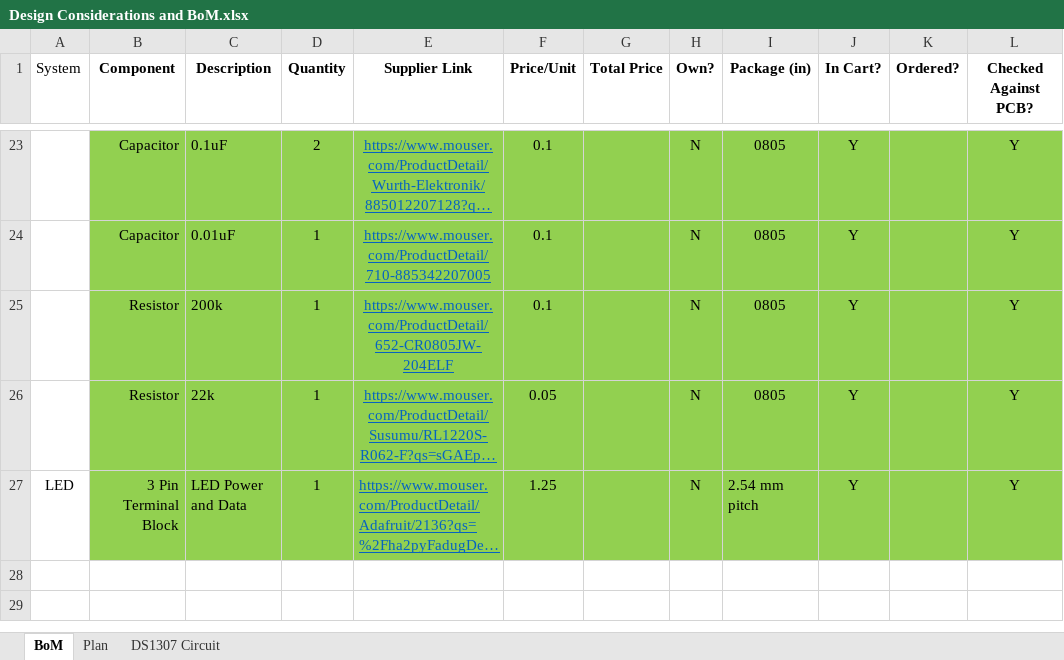
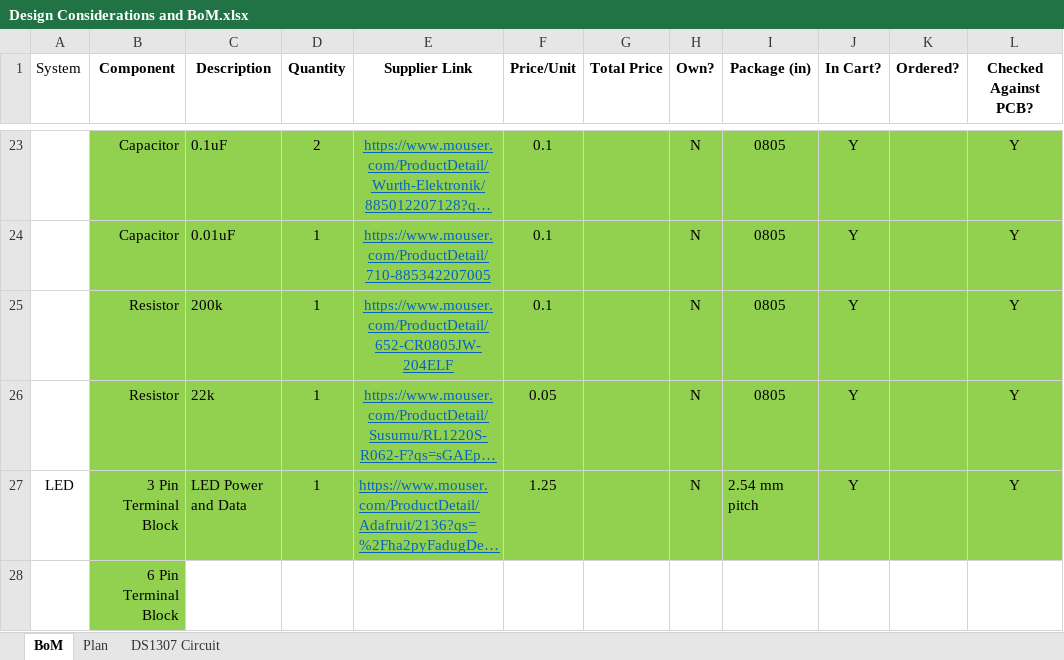
Before and after one commit to githuber-1/infinity-mirror, an Excel workbook: New_Clock/Design Considerations and BoM.xlsx, sheet BoM, drawn as a sheet; only a part is shown, gaps mark what is left out; long unchanged cells end in …; values as stored, in another font and other column widths than the file's, no borders; the diff names each change by its address in the sheet, - before the commit and + after, or states it on an @@ line.

```diff
--- a/New_Clock/Design Considerations and BoM.xlsx (sheet BoM)
+++ b/New_Clock/Design Considerations and BoM.xlsx (sheet BoM)
+row 28:  | 6 Pin Terminal Block
```
Also changed, not shown: 47 other files.
